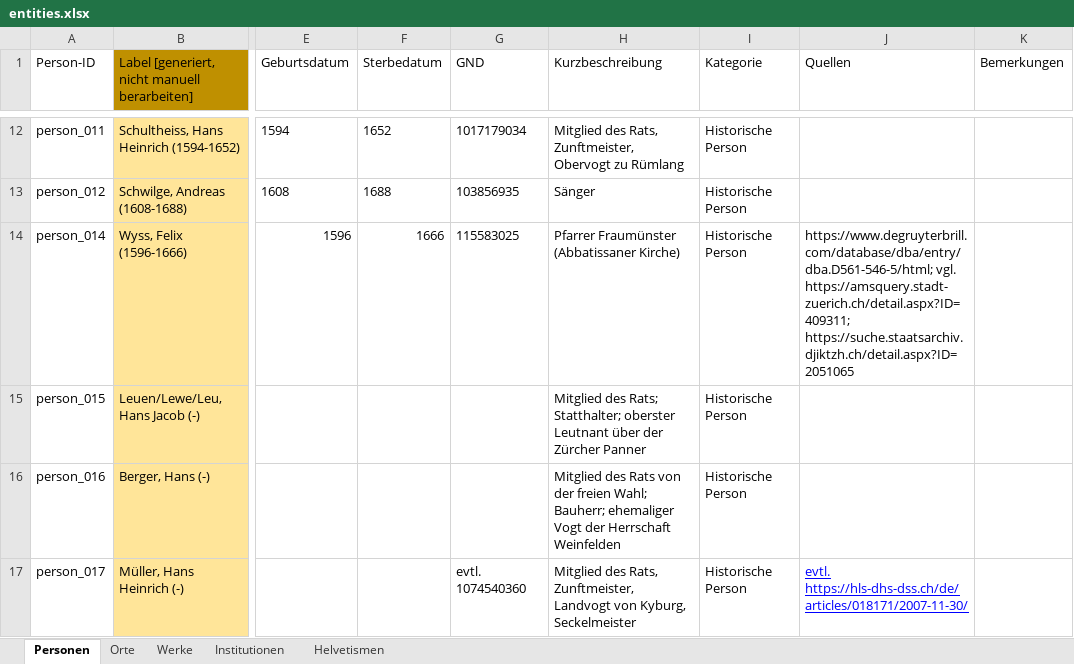
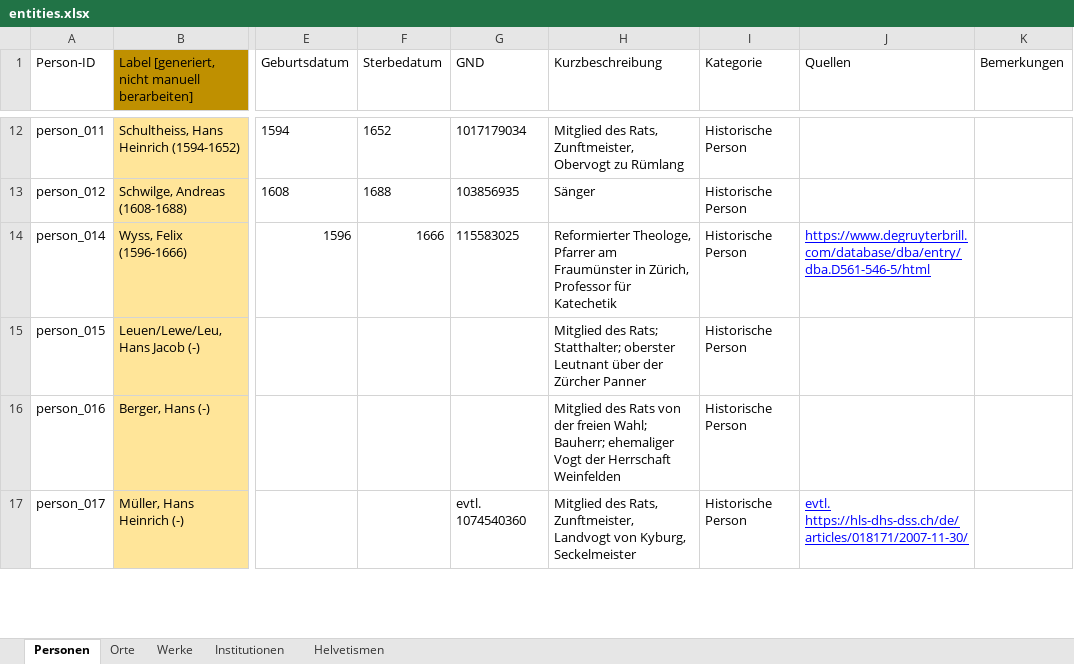
Before and after one commit to DHBern/simler_data, an Excel workbook: gsheet/xlsx/entities.xlsx, sheet Personen, drawn as a sheet; only a part is shown, gaps mark what is left out; values as stored, in another font and other column widths than the file's, no borders; charts and pictures and table styles not drawn; the diff covers the shown part only; the diff names each change by its address in the sheet, - before the commit and + after, or states it on an @@ line.

```diff
--- a/gsheet/xlsx/entities.xlsx (sheet Personen)
+++ b/gsheet/xlsx/entities.xlsx (sheet Personen)
-H14 (Kurzbeschreibung): Pfarrer Fraumünster (Abbatissaner Kirche)
+H14 (Kurzbeschreibung): Reformierter Theologe, Pfarrer am Fraumünster in Zürich, Professor für Katechetik
-J14 (Quellen): https://www.degruyterbrill.com/database/dba/entry/dba.D561-546-5/html; vgl. https://amsquery.stadt-zuerich.ch/detail.aspx?ID=409311; https://suche.staatsarchiv.djiktzh.ch/detail.aspx?ID=2051065
+J14 (Quellen): https://www.degruyterbrill.com/database/dba/entry/dba.D561-546-5/html
@@ J14 underline: off → on, text colour: black → #0000FF @@
```
Also changed, not shown: 47 edited cells elsewhere in this sheet, sheet Institutionen.
